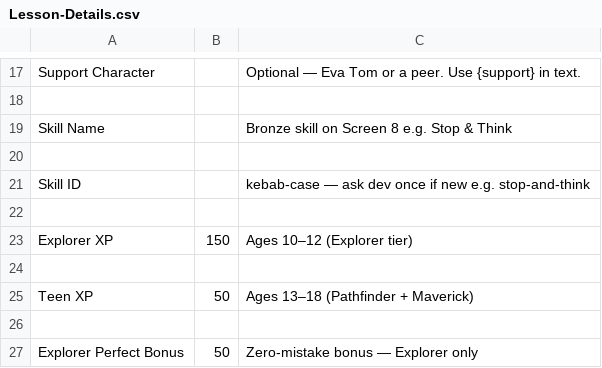
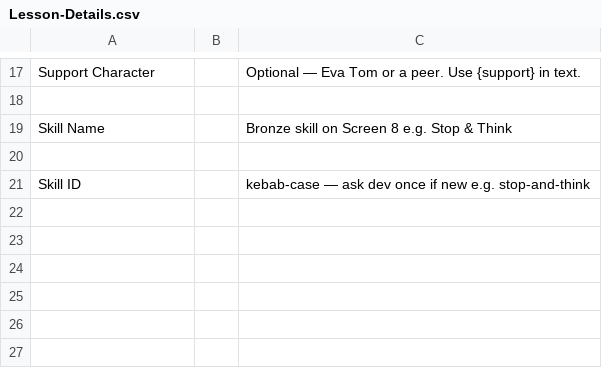
Before and after one commit to ngaadmin/nga-app, a CSV file: templates/lesson-authoring/Lesson-Details.csv, drawn as a sheet; only a part is shown, gaps mark what is left out.

```diff
--- a/templates/lesson-authoring/Lesson-Details.csv
+++ b/templates/lesson-authoring/Lesson-Details.csv
@@ -21,7 +21 @@ Skill Name,,Bronze skill on Screen 8 e.g. Stop & Think
 Skill ID,,kebab-case — ask dev once if new e.g. stop-and-think
-
-Explorer XP,150,Ages 10–12 (Explorer tier)
-
-Teen XP,50,Ages 13–18 (Pathfinder + Maverick)
-
-Explorer Perfect Bonus,50,Zero-mistake bonus — Explorer only
```
Also changed, not shown: templates/lesson-authoring/Screens.csv, templates/lesson-authoring/example-m1-l1/Lesson-Details.csv, 22 other files.
